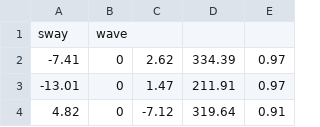
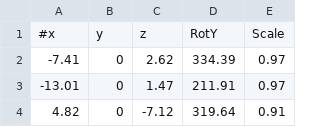
Before and after one commit to bibindon/PhysicsLib, a CSV file: simple-directx9/tree2/lemonTree.Instancing.csv, drawn as a sheet; only a part is shown.

```diff
--- a/simple-directx9/tree2/lemonTree.Instancing.csv
+++ b/simple-directx9/tree2/lemonTree.Instancing.csv
@@ -1,2 +1,2 @@
-sway,wave
+#x,y,z,RotY,Scale
 -7.41,0,2.62,334.39,0.97
```
